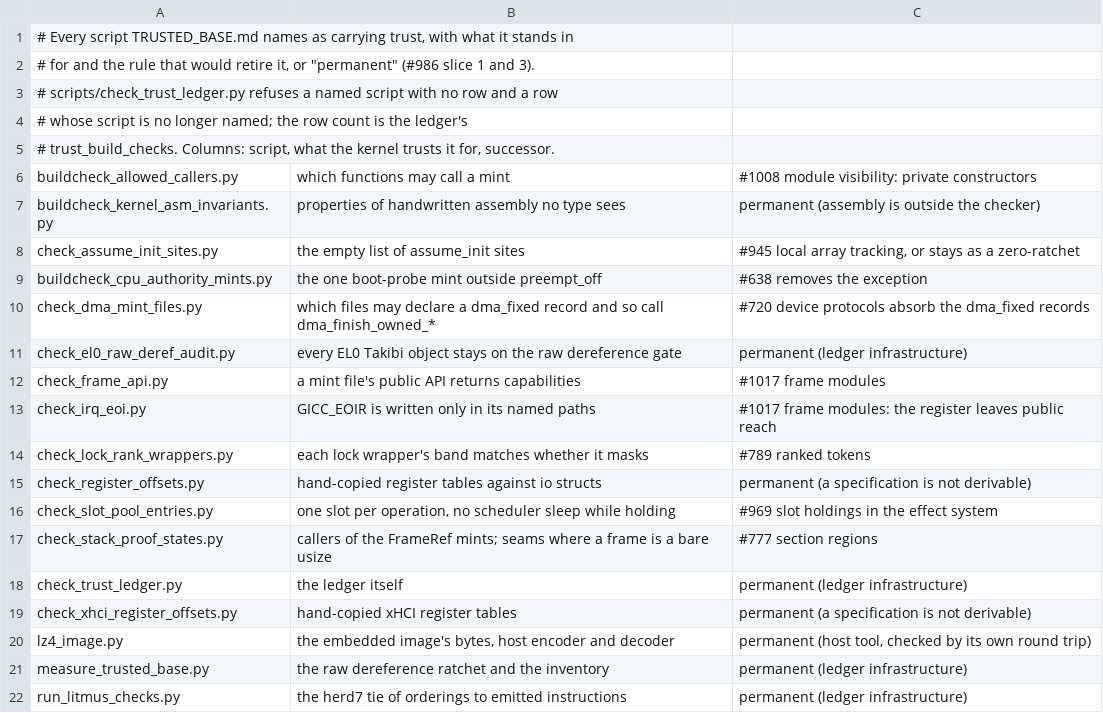
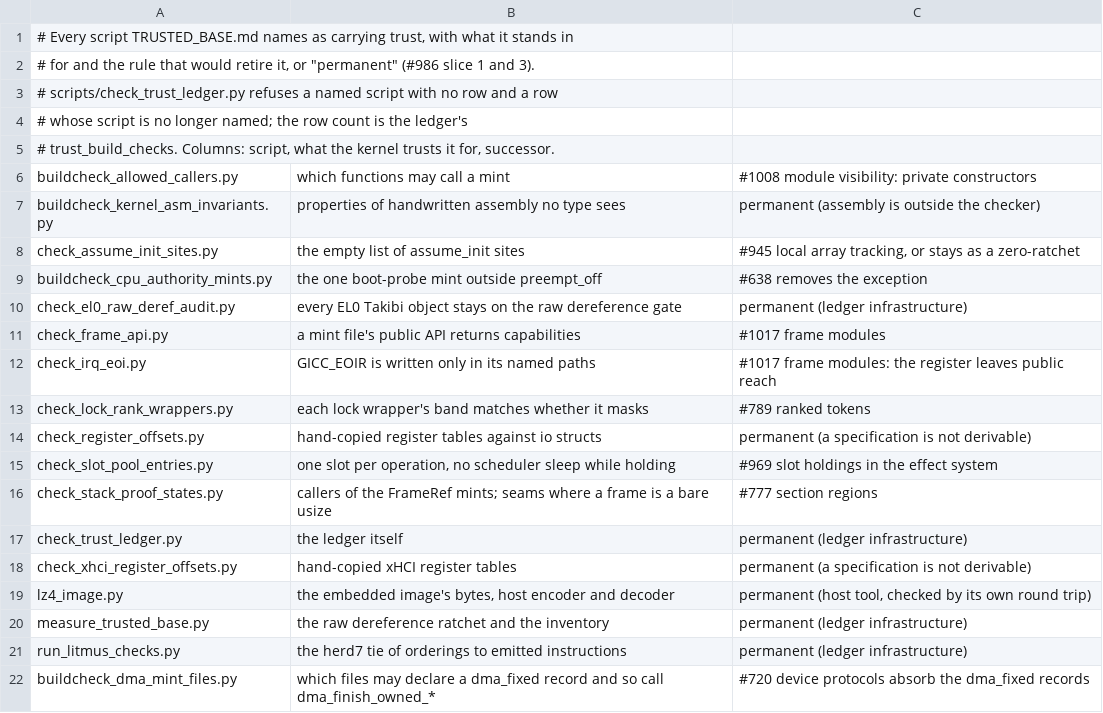
Before and after one commit to takibi-lang/takibi, a TSV file: scripts/trust_checks.tsv, drawn as a sheet.

```diff
--- a/scripts/trust_checks.tsv
+++ b/scripts/trust_checks.tsv
@@ -9,3 +9,2 @@ check_assume_init_sites.py	the empty list of assume_init sites	#945 local array
 buildcheck_cpu_authority_mints.py	the one boot-probe mint outside preempt_off	#638 removes the exception
-check_dma_mint_files.py	which files may declare a dma_fixed record and so call dma_finish_owned_*	#720 device protocols absorb the dma_fixed records
 check_el0_raw_deref_audit.py	every EL0 Takibi object stays on the raw dereference gate	permanent (ledger infrastructure)
@@ -22 +21,2 @@ measure_trusted_base.py	the raw dereference ratchet and the inventory	permanent
 run_litmus_checks.py	the herd7 tie of orderings to emitted instructions	permanent (ledger infrastructure)
+buildcheck_dma_mint_files.py	which files may declare a dma_fixed record and so call dma_finish_owned_*	#720 device protocols absorb the dma_fixed records
```
Also changed, not shown: 10 other files.
